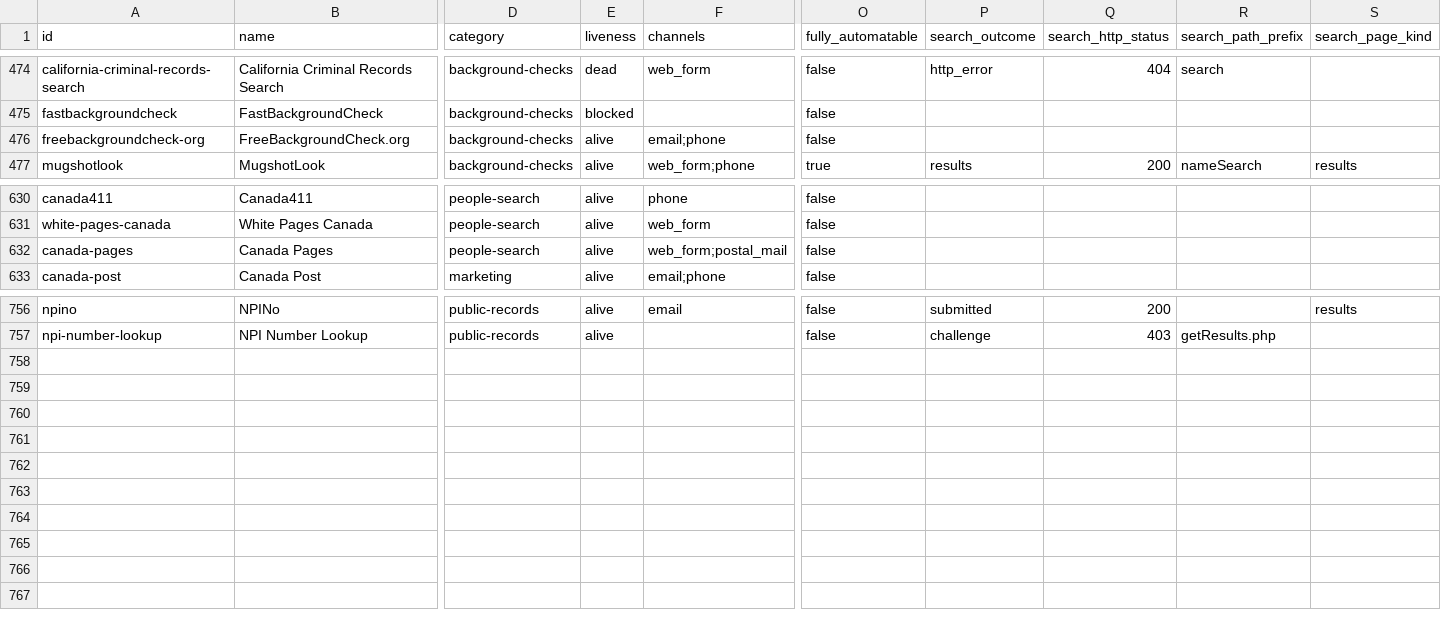
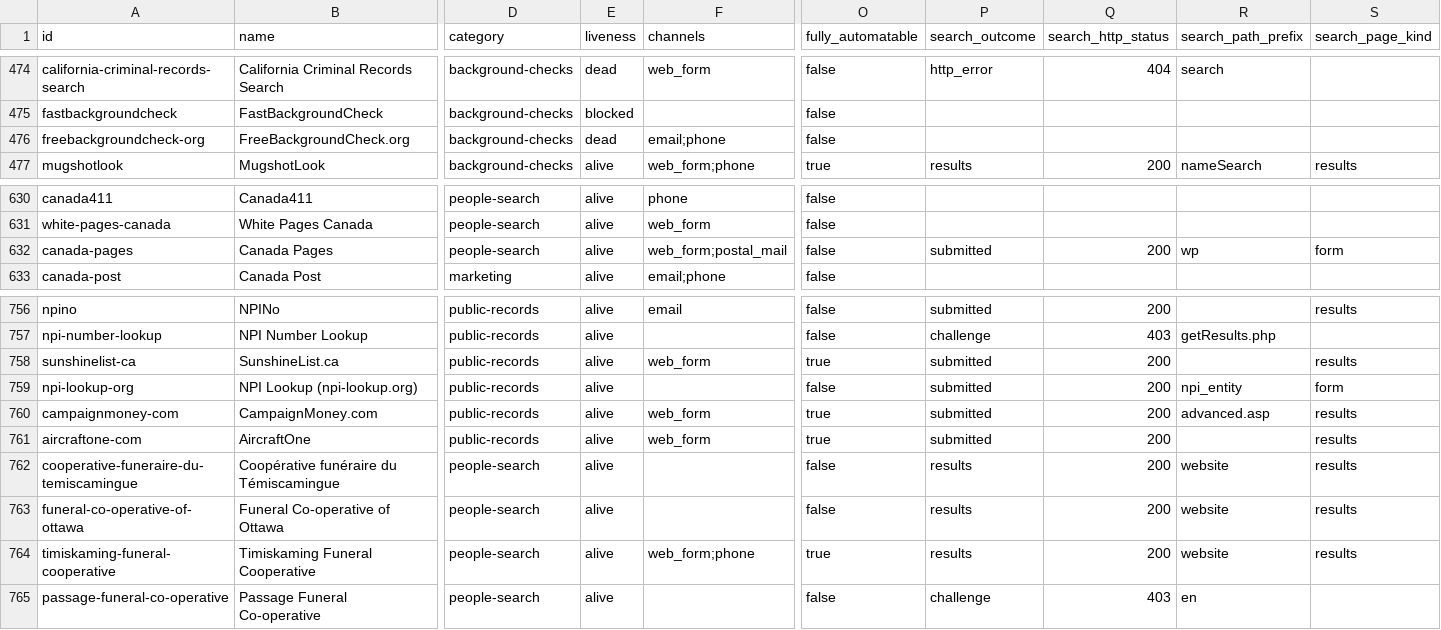
Before and after one commit to cvs0/data-brokers-list, a CSV file: data/v4/brokers.csv, drawn as a sheet; only a part is shown, gaps mark what is left out; rows hold the shown columns only; the diff names each change by its address in the sheet, - before the commit and + after, or states it on an @@ line.

Commit message:
feat: add five Canadian and three US searchable sites
SunshineList.ca (Ontario salary disclosure), the Funeral Co-operative of
Ottawa, Timiskaming Funeral Cooperative, Coopérative funéraire du
Témiscamingue and Passage Funeral Co-operative (death notices),
npi-lookup.org (NPI providers), CampaignMoney.com (FEC donors) and
AircraftOne (FAA aircraft owners). Each returned results for a common
name and nothing for a made-up name on 2026-10-26. No removal request
was submitted.

FreeBackgroundCheck.org is marked offline; its catalog row stays.
Canada Pages was rechecked and still returns listings.

```diff
--- a/data/v4/brokers.csv
+++ b/data/v4/brokers.csv
-E476 (liveness): alive
+E476 (liveness): dead
-P632 (search_outcome): (empty)
+P632 (search_outcome): submitted
-Q632 (search_http_status): (empty)
+Q632 (search_http_status): 200
-R632 (search_path_prefix): (empty)
+R632 (search_path_prefix): wp
-S632 (search_page_kind): (empty)
+S632 (search_page_kind): form
+row 758: sunshinelist-ca | SunshineList.ca | public-records | alive | web_form | true | submitted | 200 |  | results
+row 759: npi-lookup-org | NPI Lookup (npi-lookup.org) | public-records | alive |  | false | submitted | 200 | npi_entity | form
+row 760: campaignmoney-com | CampaignMoney.com | public-records | alive | web_form | true | submitted | 200 | advanced.asp | results
+row 761: aircraftone-com | AircraftOne | public-records | alive | web_form | true | submitted | 200 |  | results
+row 762: cooperative-funeraire-du-temiscamingue | Coopérative funéraire du Témiscamingue | people-search | alive |  | false | results | 200 | website | results
+row 763: funeral-co-operative-of-ottawa | Funeral Co-operative of Ottawa | people-search | alive |  | false | results | 200 | website | results
+row 764: timiskaming-funeral-cooperative | Timiskaming Funeral Cooperative | people-search | alive | web_form;phone | true | results | 200 | website | results
+row 765: passage-funeral-co-operative | Passage Funeral Co-operative | people-search | alive |  | false | challenge | 403 | en
```
Also changed, not shown: data/v1/catalog-ids.csv, data/v3/brokers.csv, 15 other files.
